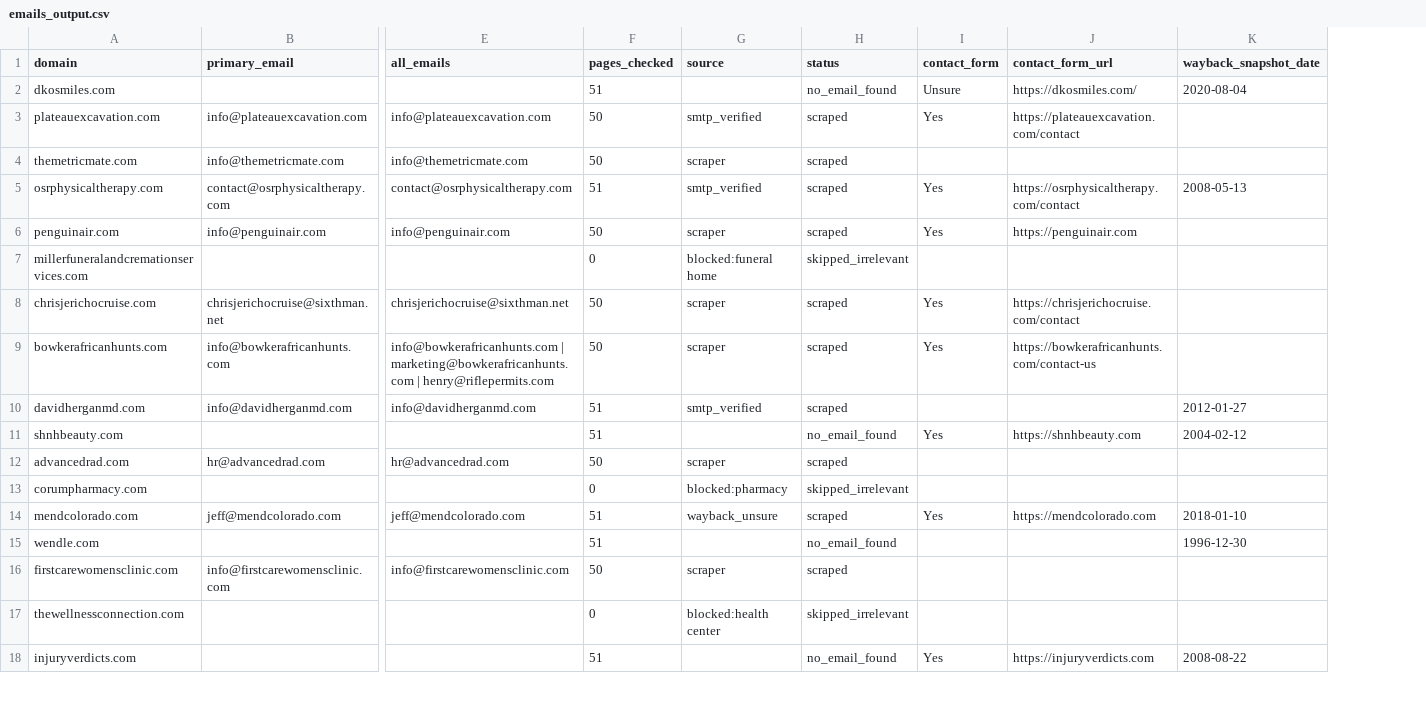
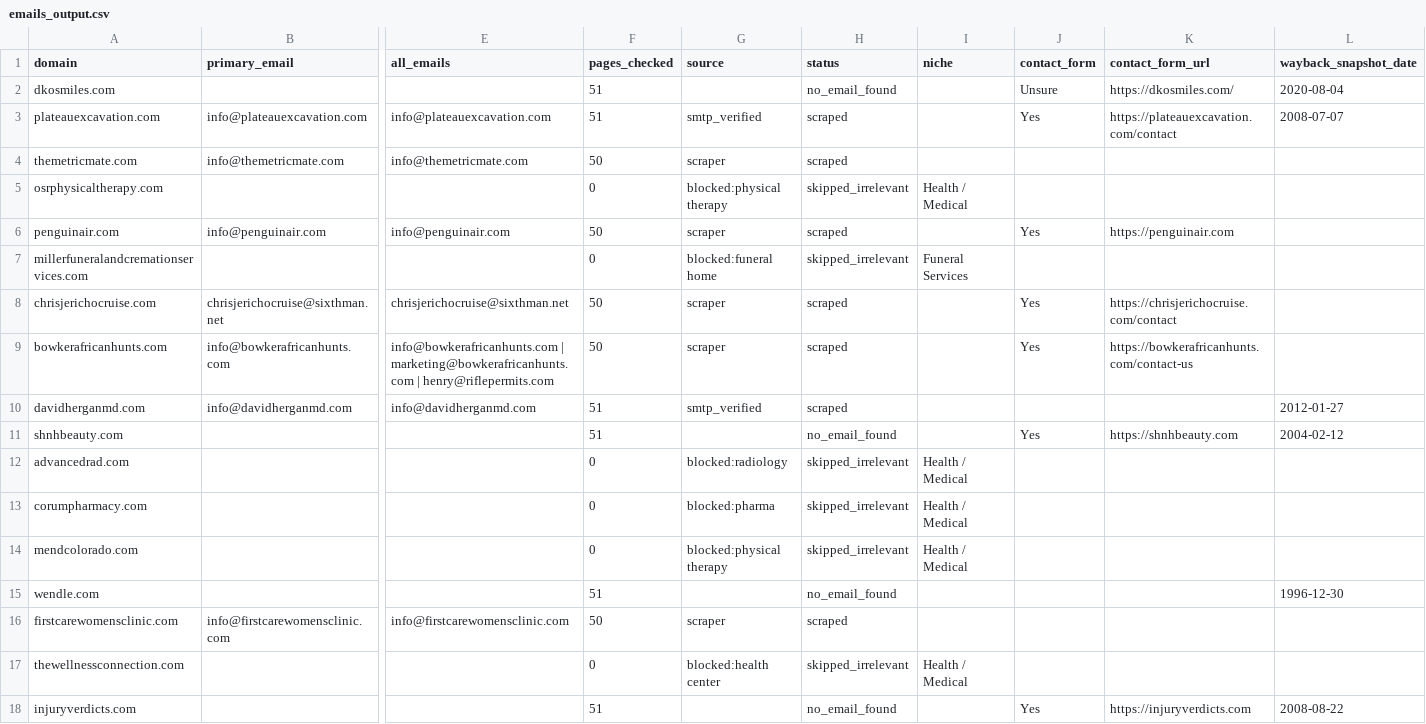
Before and after one commit to garylinkjuiceclub-sys/outreach-agent, a CSV file: emails_output.csv, drawn as a sheet; only a part is shown, gaps mark what is left out; addresses are those after the commit; the diff covers the shown part only; the diff names each change by its address in the sheet, - before the commit and + after, or states it on an @@ line.

```diff
--- a/emails_output.csv
+++ b/emails_output.csv
+column I (niche), rows 5-17: Health / Medical |  | Funeral Services |  |  |  |  | Health / Medical | Health / Medical | Health / Medical |  |  | Health / Medical
-F3 (pages_checked): 50
+F3 (pages_checked): 51
-L3 (wayback_snapshot_date): (empty)
+L3 (wayback_snapshot_date): 2008-07-07
-B5 (primary_email): contact@osrphysicaltherapy.com
+B5 (primary_email): (empty)
-E5 (all_emails): contact@osrphysicaltherapy.com
+E5 (all_emails): (empty)
-F5 (pages_checked): 51
+F5 (pages_checked): 0
-G5 (source): smtp_verified
+G5 (source): blocked:physical therapy
-H5 (status): scraped
+H5 (status): skipped_irrelevant
-J5 (contact_form): Yes
+J5 (contact_form): (empty)
-K5 (contact_form_url): https://osrphysicaltherapy.com/contact
+K5 (contact_form_url): (empty)
-L5 (wayback_snapshot_date): 2008-05-13
+L5 (wayback_snapshot_date): (empty)
-B12 (primary_email): hr@advancedrad.com
+B12 (primary_email): (empty)
-E12 (all_emails): hr@advancedrad.com
+E12 (all_emails): (empty)
-F12 (pages_checked): 50
+F12 (pages_checked): 0
-G12 (source): scraper
+G12 (source): blocked:radiology
-H12 (status): scraped
+H12 (status): skipped_irrelevant
-G13 (source): blocked:pharmacy
+G13 (source): blocked:pharma
-B14 (primary_email): jeff@mendcolorado.com
+B14 (primary_email): (empty)
-E14 (all_emails): jeff@mendcolorado.com
+E14 (all_emails): (empty)
-F14 (pages_checked): 51
+F14 (pages_checked): 0
-G14 (source): wayback_unsure
+G14 (source): blocked:physical therapy
-H14 (status): scraped
+H14 (status): skipped_irrelevant
-J14 (contact_form): Yes
+J14 (contact_form): (empty)
-K14 (contact_form_url): https://mendcolorado.com
+K14 (contact_form_url): (empty)
-L14 (wayback_snapshot_date): 2018-01-10
+L14 (wayback_snapshot_date): (empty)
```
Also changed, not shown: 147 edited cells elsewhere in this file.
